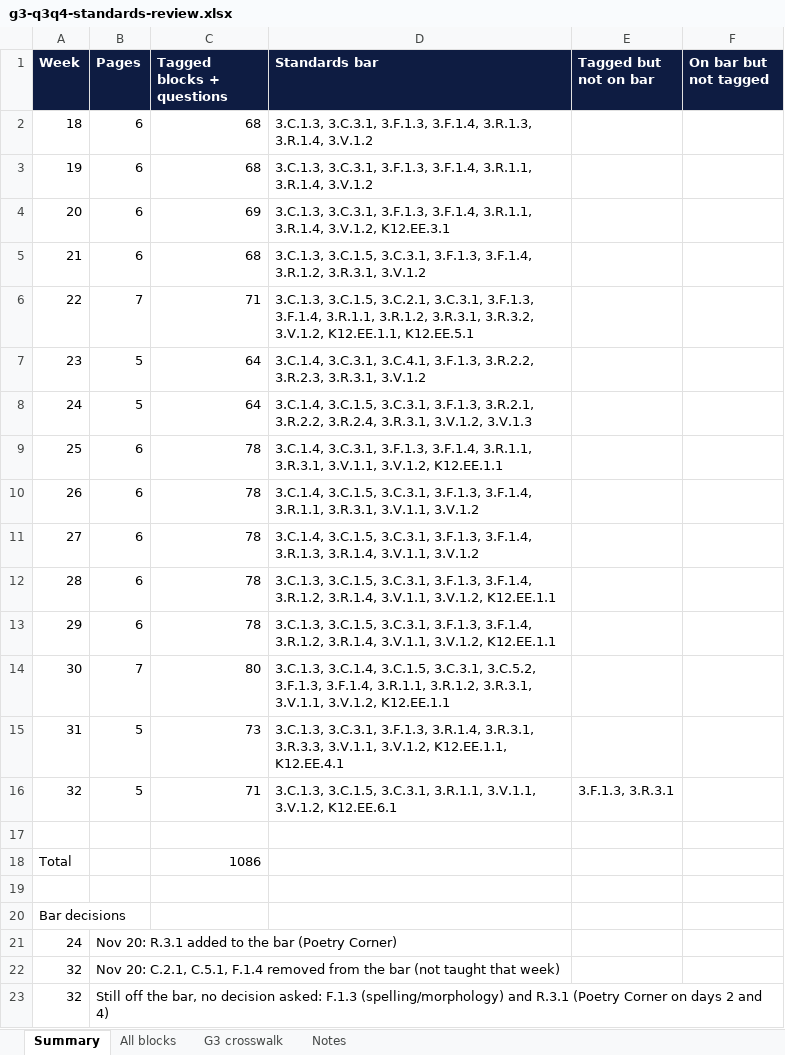
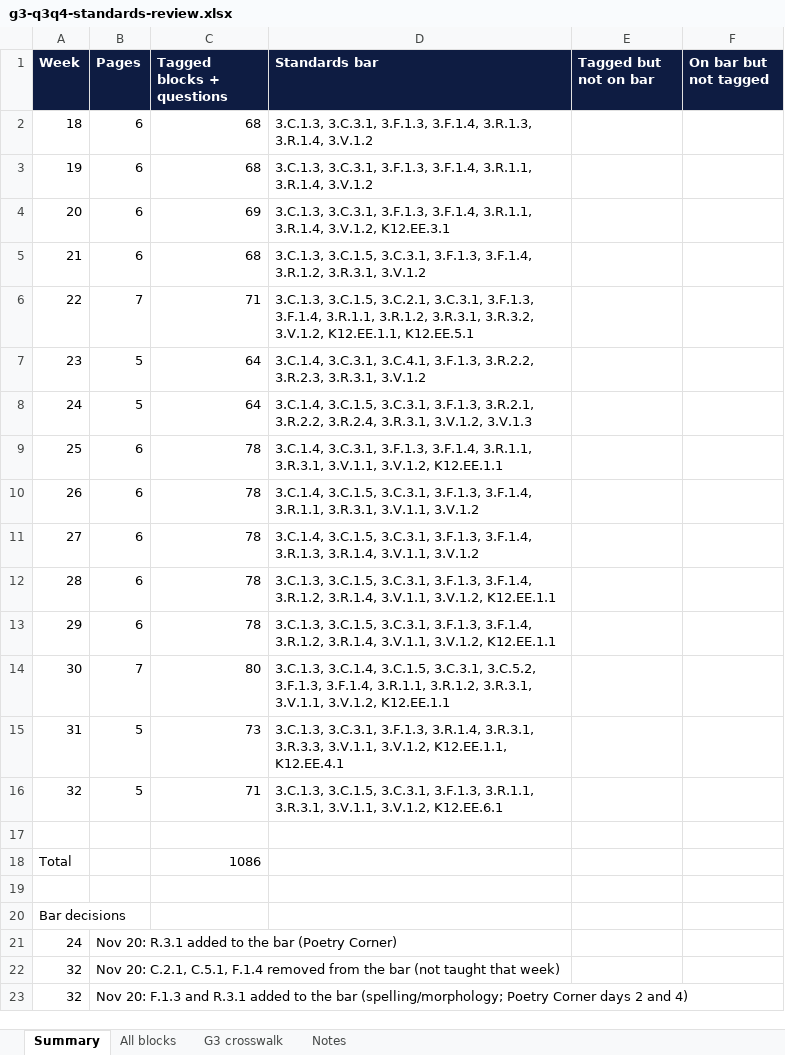
Before and after one commit to optimaondemand/optima-3rd-ela, an Excel workbook: standards/g3-q3q4-standards-review.xlsx, sheet Summary, drawn as a sheet; values as stored, in another font and other column widths than the file's, no borders; the diff names each change by its address in the sheet, - before the commit and + after, or states it on an @@ line.

```diff
--- a/standards/g3-q3q4-standards-review.xlsx (sheet Summary)
+++ b/standards/g3-q3q4-standards-review.xlsx (sheet Summary)
-D16 (Standards bar): …3.C.1.5, 3.C.3.1, 3.R.1.1, 3.V.1.1, 3.V.1.2,…
+D16 (Standards bar): …3.C.1.5, 3.C.3.1, 3.F.1.3, 3.R.1.1, 3.R.3.1, 3.V.1.1, 3.V.1.2,…
-E16 (Tagged but not on bar): 3.F.1.3, 3.R.3.1
+E16 (Tagged but not on bar): (empty)
-B23 (Pages): Still off the bar, no decision asked: F.1.3 (spelling/morphology) and R.3.1 (Poetry Corner on days 2…
+B23 (Pages): Nov 20: F.1.3 and R.3.1 added to the bar (spelling/morphology; Poetry Corner days 2…
```
Also changed, not shown: 6 other files.
